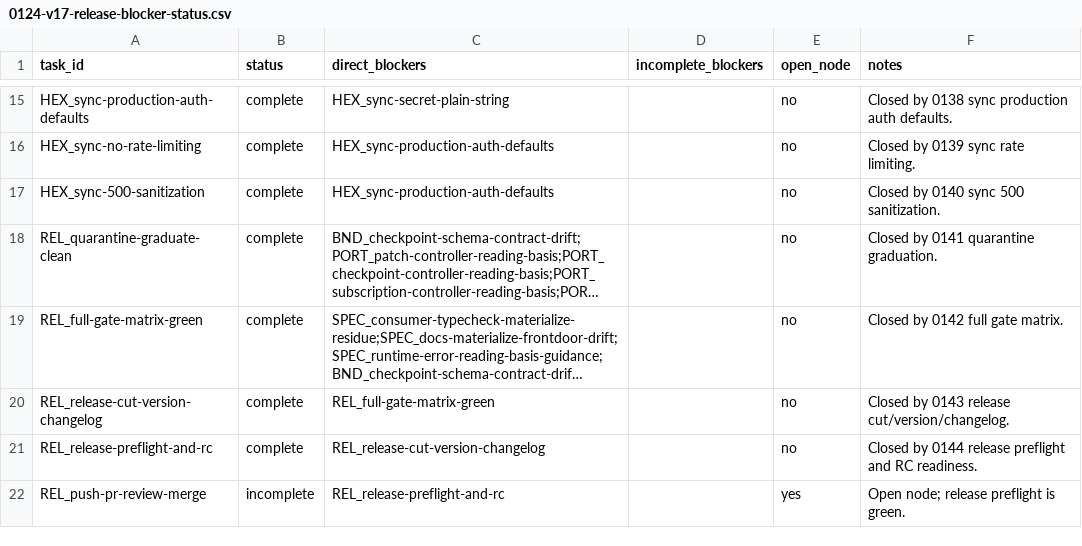
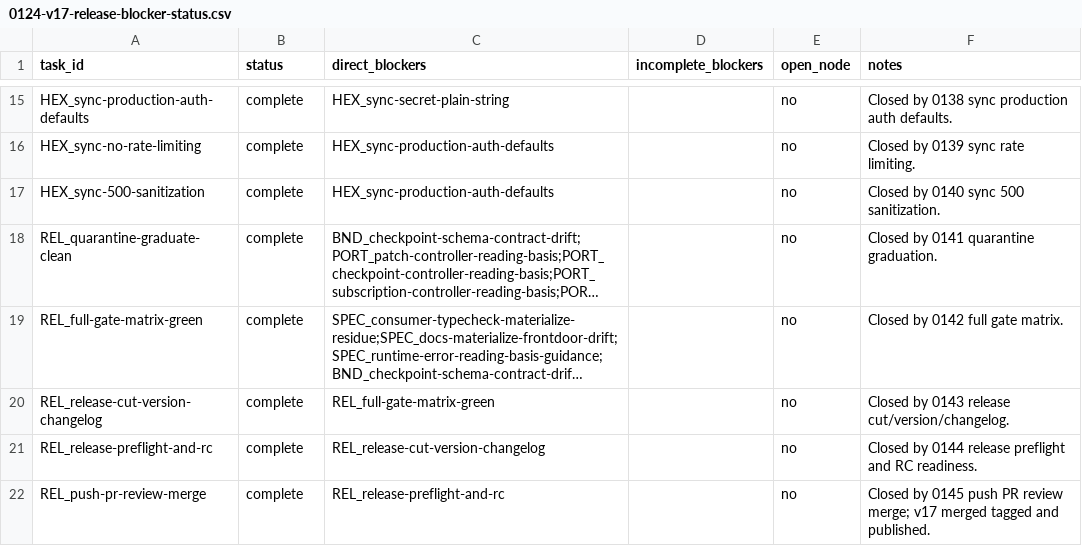
Before and after one commit to git-stunts/git-warp, a CSV file: docs/design/0124-v17-release-blocker-status.csv, drawn as a sheet; only a part is shown, gaps mark what is left out; long unchanged cells end in ….

Commit message:
docs: close v17 release runway

```diff
--- a/docs/design/0124-v17-release-blocker-status.csv
+++ b/docs/design/0124-v17-release-blocker-status.csv
@@ -21,2 +21,2 @@ REL_release-cut-version-changelog,complete,REL_full-gate-matrix-green,,no,Closed
 REL_release-preflight-and-rc,complete,REL_release-cut-version-changelog,,no,Closed by 0144 release preflight and RC readiness.
-REL_push-pr-review-merge,incomplete,REL_release-preflight-and-rc,,yes,Open node; release preflight is green.
+REL_push-pr-review-merge,complete,REL_release-preflight-and-rc,,no,Closed by 0145 push PR review merge; v17 merged tagged and published.
```
Also changed, not shown: 6 other files.
